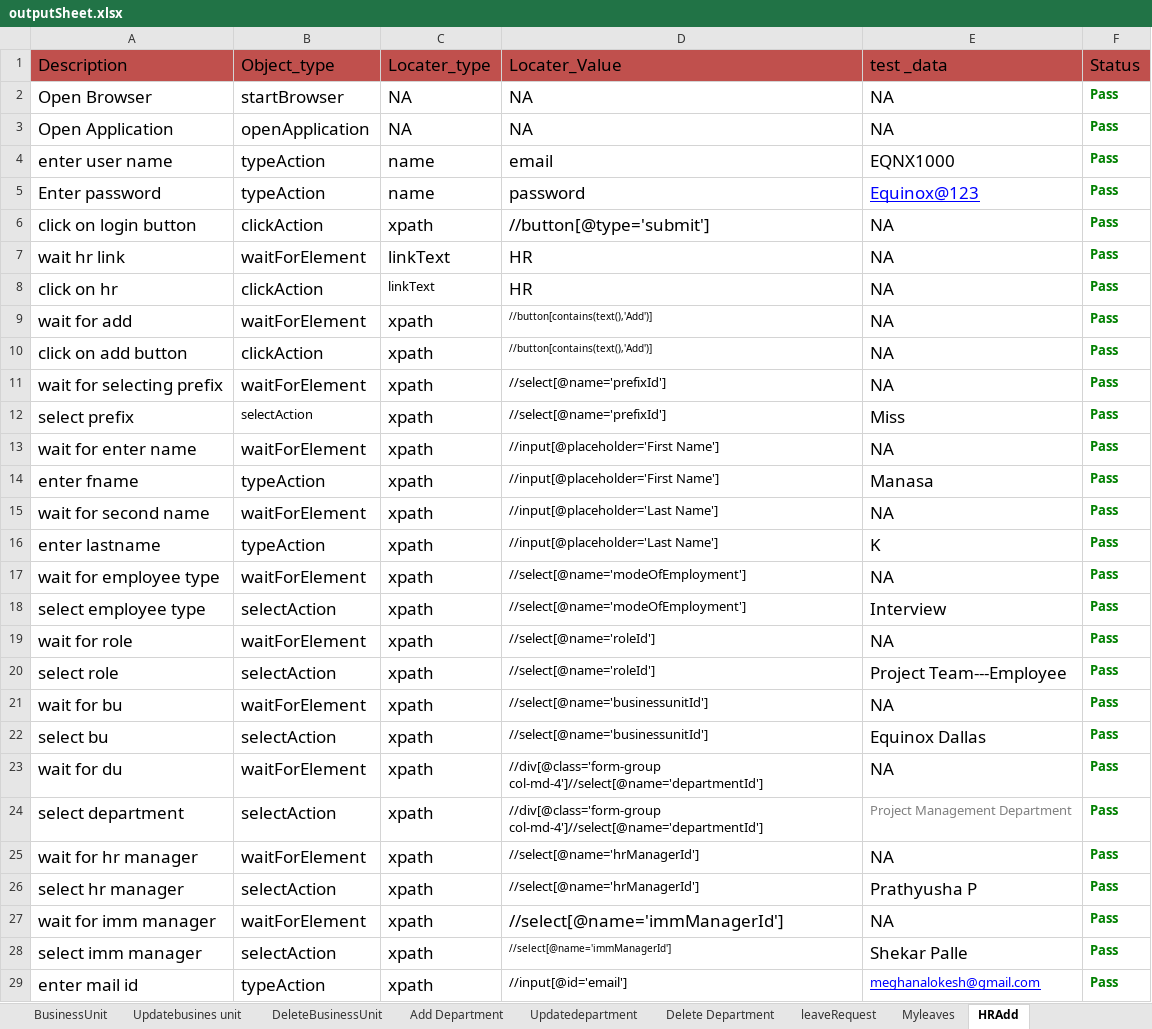
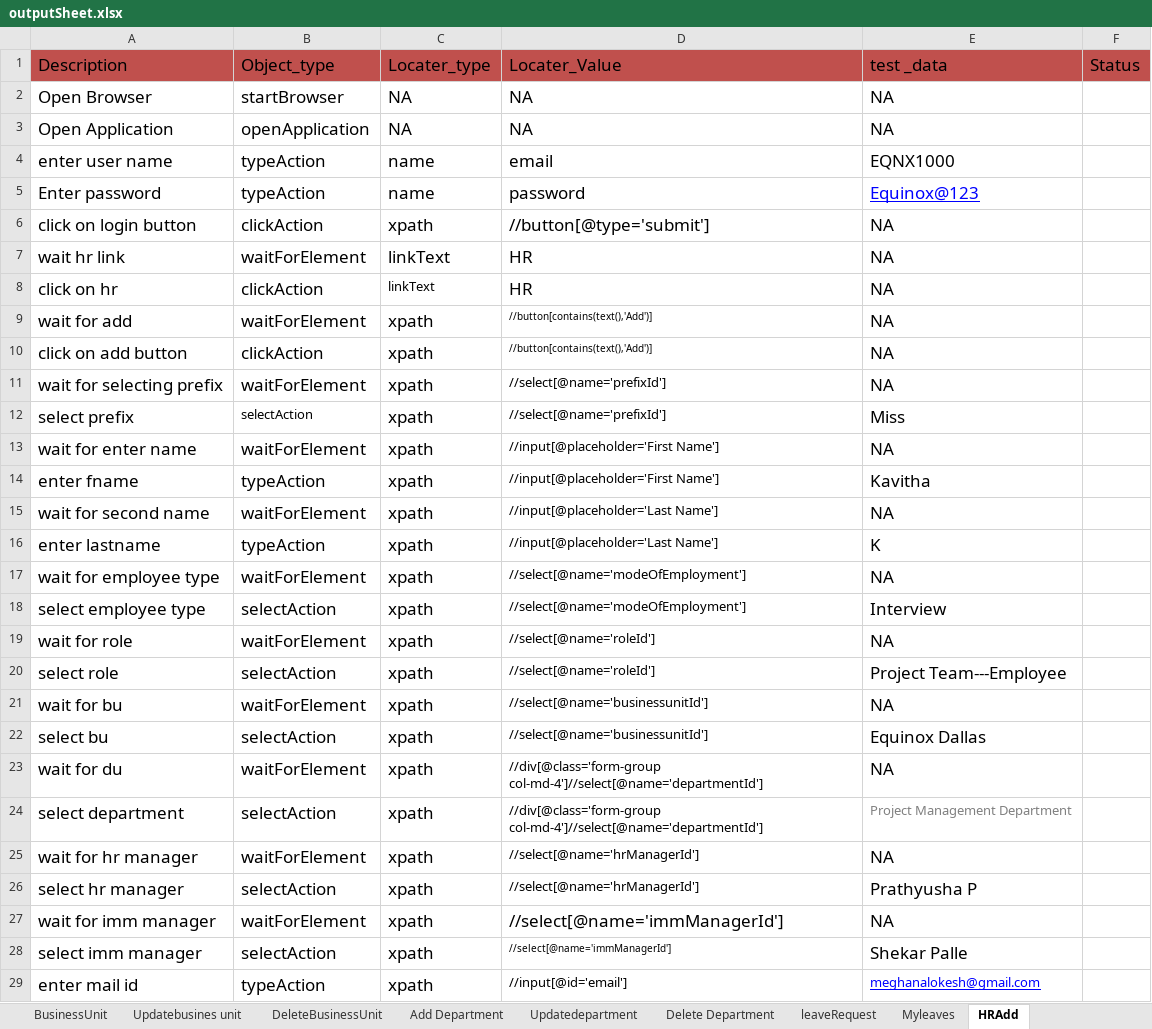
Before and after one commit to Momuntazsyed/HRMS, an Excel workbook: pack/OutputFile/outputSheet.xlsx, sheet HRAdd, drawn as a sheet; only a part is shown; values as stored, in another font and other column widths than the file's, no borders; the diff covers the shown part only; the diff names each change by its address in the sheet, - before the commit and + after, or states it on an @@ line.

```diff
--- a/pack/OutputFile/outputSheet.xlsx (sheet HRAdd)
+++ b/pack/OutputFile/outputSheet.xlsx (sheet HRAdd)
-F2:F29: Pass
+F2:F29: (empty)
-E14: Manasa
+E14: Kavitha
```
Also changed, not shown: 49 edited cells elsewhere in this sheet, sheet Add Department, sheet Siteconfig-general, sheet Updatedepartment, sheet Ethinic_code, sheet Delete Department, sheet Updatebusines unit, 7 more sheets, pack/TestInputs/inputFile.xlsx, 26 other files.
